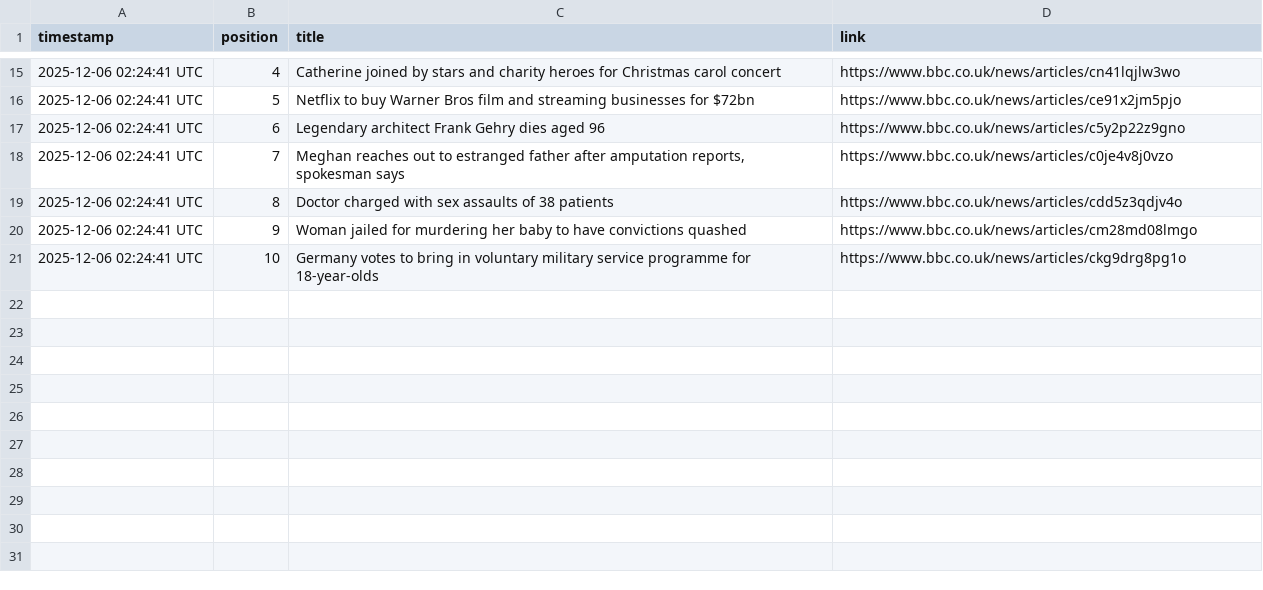
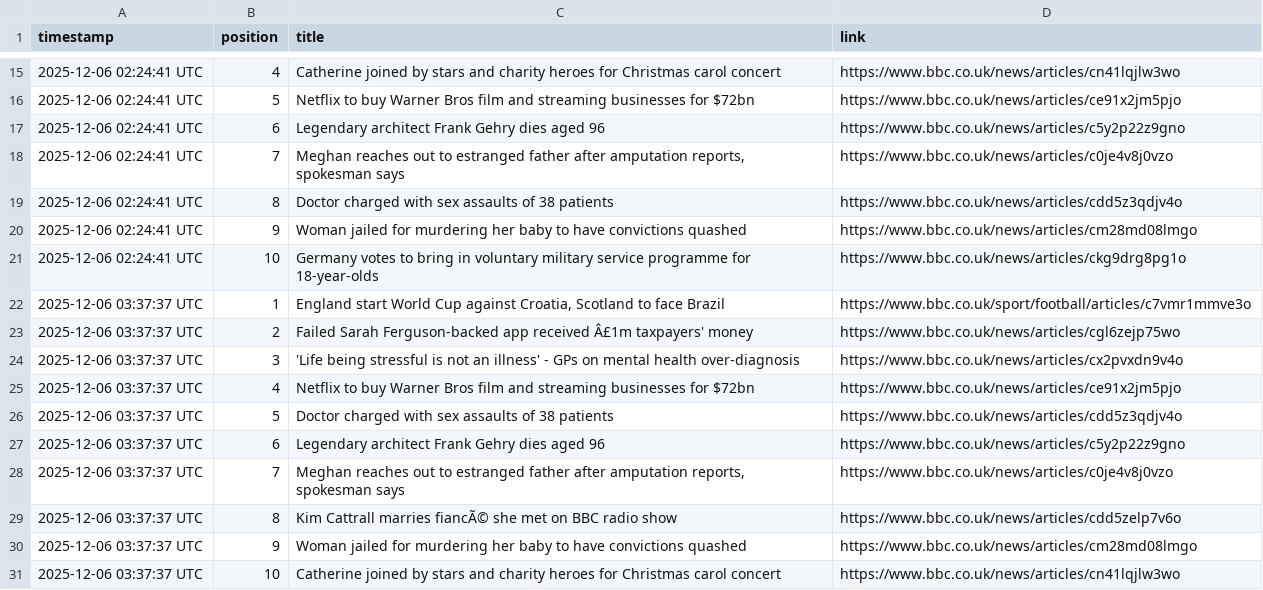
Before and after one commit to alastairherd/bbc_news_logger, a CSV file: data/bbc_front_page_promos_2025-12-06.csv, drawn as a sheet; only a part is shown, gaps mark what is left out; the diff names each change by its address in the sheet, - before the commit and + after, or states it on an @@ line.

```diff
--- a/data/bbc_front_page_promos_2025-12-06.csv
+++ b/data/bbc_front_page_promos_2025-12-06.csv
+row 22: 2025-12-06 03:37:37 UTC | 1 | England start World Cup against Croatia, Scotland to face Brazil | https://www.bbc.co.uk/sport/football/articles/c7vmr1mmve3o
+row 23: 2025-12-06 03:37:37 UTC | 2 | Failed Sarah Ferguson-backed app received Â£1m taxpayers' money | https://www.bbc.co.uk/news/articles/cgl6zejp75wo
+row 24: 2025-12-06 03:37:37 UTC | 3 | 'Life being stressful is not an illness' - GPs on mental health over-diagnosis | https://www.bbc.co.uk/news/articles/cx2pvxdn9v4o
+row 25: 2025-12-06 03:37:37 UTC | 4 | Netflix to buy Warner Bros film and streaming businesses for $72bn | https://www.bbc.co.uk/news/articles/ce91x2jm5pjo
+row 26: 2025-12-06 03:37:37 UTC | 5 | Doctor charged with sex assaults of 38 patients | https://www.bbc.co.uk/news/articles/cdd5z3qdjv4o
+row 27: 2025-12-06 03:37:37 UTC | 6 | Legendary architect Frank Gehry dies aged 96 | https://www.bbc.co.uk/news/articles/c5y2p22z9gno
+row 28: 2025-12-06 03:37:37 UTC | 7 | Meghan reaches out to estranged father after amputation reports, spokesman says | https://www.bbc.co.uk/news/articles/c0je4v8j0vzo
+row 29: 2025-12-06 03:37:37 UTC | 8 | Kim Cattrall marries fiancÃ© she met on BBC radio show | https://www.bbc.co.uk/news/articles/cdd5zelp7v6o
+row 30: 2025-12-06 03:37:37 UTC | 9 | Woman jailed for murdering her baby to have convictions quashed | https://www.bbc.co.uk/news/articles/cm28md08lmgo
+row 31: 2025-12-06 03:37:37 UTC | 10 | Catherine joined by stars and charity heroes for Christmas carol concert | https://www.bbc.co.uk/news/articles/cn41lqjlw3wo
```
Also changed, not shown: data/bbc_most_read_2025-12-06.csv.
